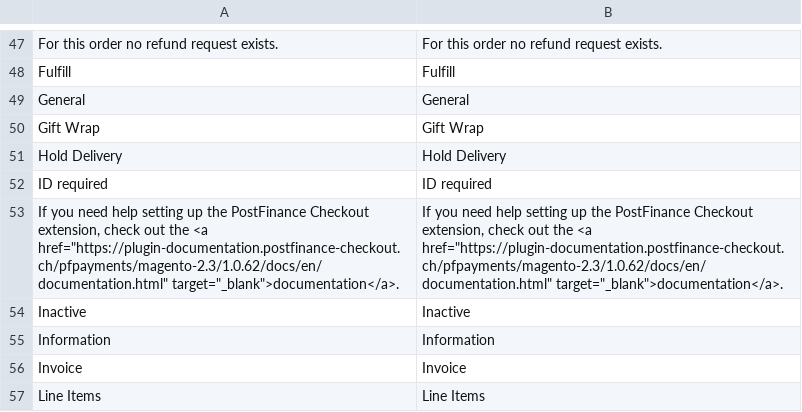
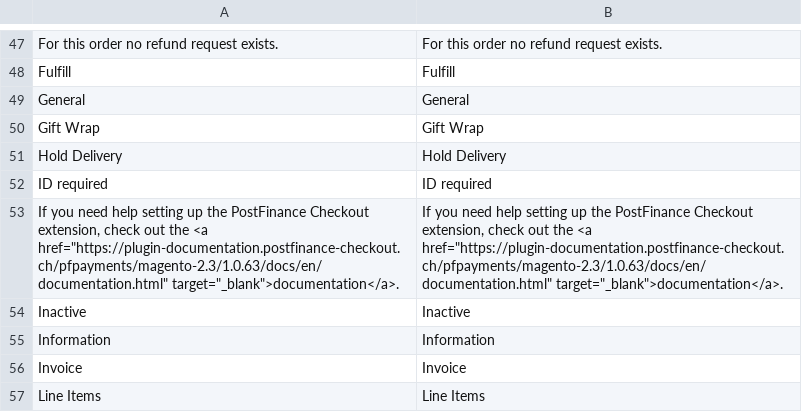
Before and after one commit to versa-dev/CE-mirror, a CSV file: i18n/en_US.csv, drawn as a sheet; only a part is shown, gaps mark what is left out.

```diff
--- a/i18n/en_US.csv
+++ b/i18n/en_US.csv
@@ -52,3 +52,3 @@
 "ID required","ID required"
-"If you need help setting up the PostFinance Checkout extension, check out the <a href=""https://plugin-documentation.postfinance-checkout.ch/pfpayments/magento-2.3/1.0.62/docs/en/documentation.html"" target=""_blank"">documentation</a>.","If you need help setting up the PostFinance Checkout extension, check out the <a href=""https://plugin-documentation.postfinance-checkout.ch/pfpayments/magento-2.3/1.0.62/docs/en/documentation.html"" target=""_blank"">documentation</a>."
+"If you need help setting up the PostFinance Checkout extension, check out the <a href=""https://plugin-documentation.postfinance-checkout.ch/pfpayments/magento-2.3/1.0.63/docs/en/documentation.html"" target=""_blank"">documentation</a>.","If you need help setting up the PostFinance Checkout extension, check out the <a href=""https://plugin-documentation.postfinance-checkout.ch/pfpayments/magento-2.3/1.0.63/docs/en/documentation.html"" target=""_blank"">documentation</a>."
 "Inactive","Inactive"
```
Also changed, not shown: i18n/de_DE.csv, 8 other files.
